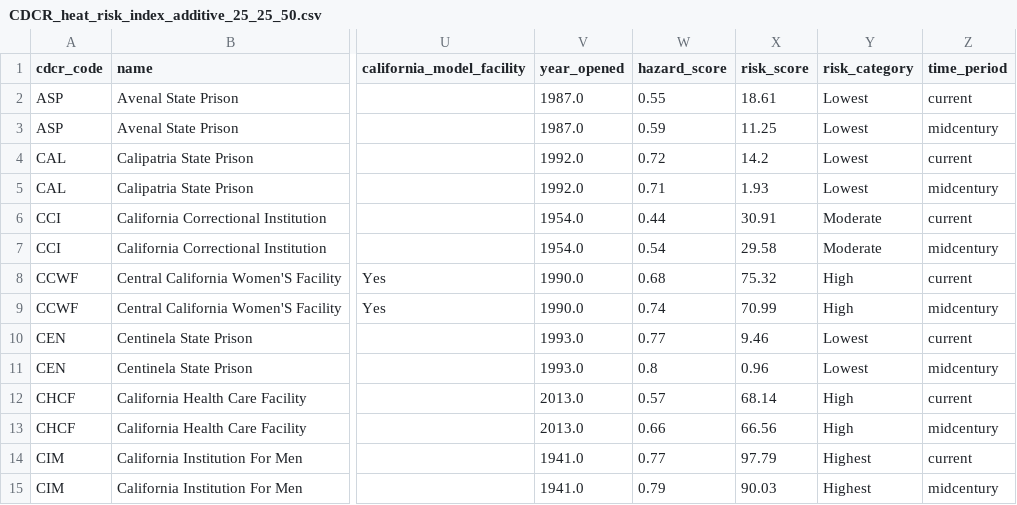
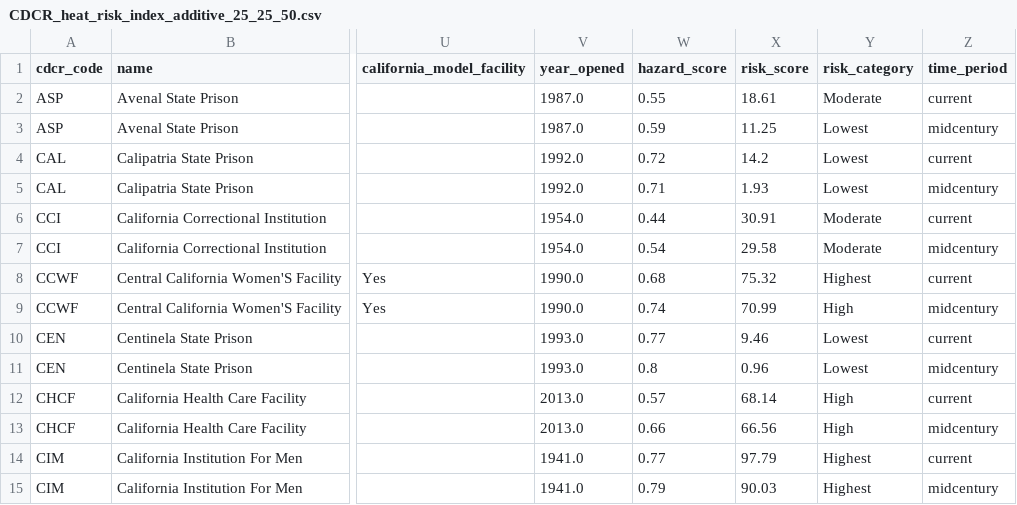
Before and after one commit to mbecica/ca_prison_climate_justice, a CSV file: data/cdcr/CDCR_heat_risk_index_additive_25_25_50.csv, drawn as a sheet; only a part is shown, gaps mark what is left out; the diff covers the shown part only; the diff names each change by its address in the sheet, - before the commit and + after, or states it on an @@ line.

Commit message:
fixing categories in risk csv, cleanup on maps

```diff
--- a/data/cdcr/CDCR_heat_risk_index_additive_25_25_50.csv
+++ b/data/cdcr/CDCR_heat_risk_index_additive_25_25_50.csv
-Y2 (risk_category): Lowest
+Y2 (risk_category): Moderate
-Y8 (risk_category): High
+Y8 (risk_category): Highest
```
Also changed, not shown: 10 edited cells elsewhere in this file, 4 other files.
